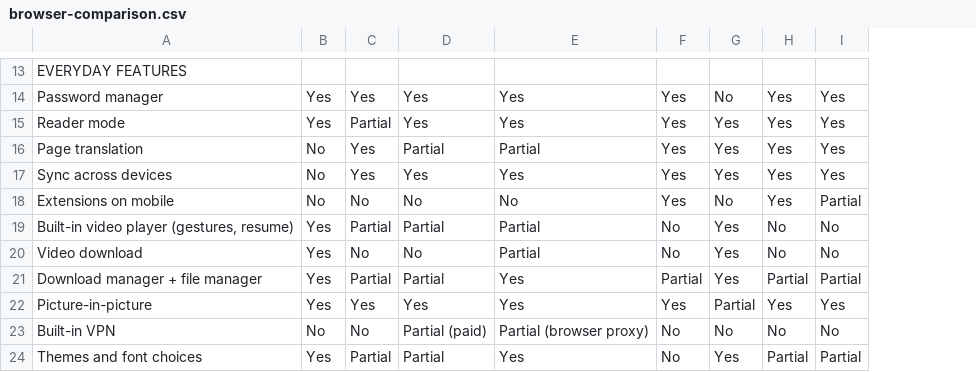
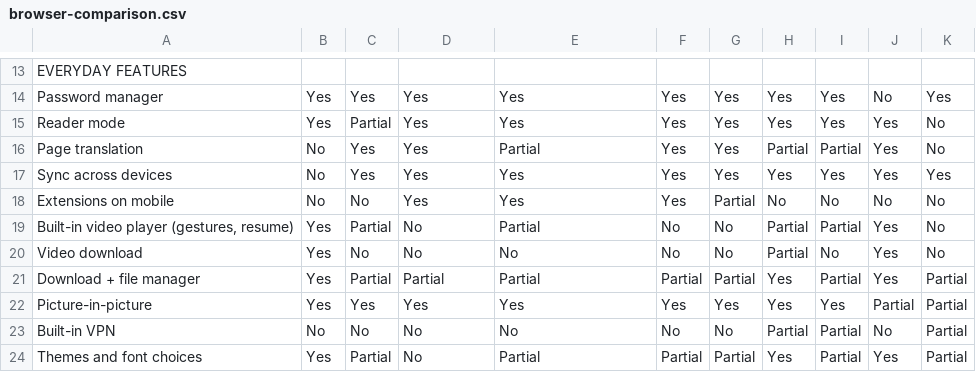
Before and after one commit to umdasali/ziri-browser, a CSV file: docs/browser-comparison.csv, drawn as a sheet; only a part is shown, gaps mark what is left out; addresses are those after the commit; the diff covers the shown part only; the diff names each change by its address in the sheet, - before the commit and + after, or states it on an @@ line.

```diff
--- a/docs/browser-comparison.csv
+++ b/docs/browser-comparison.csv
+column I, rows 14-24: Yes | Yes | Partial | Yes | No | Partial | No | Partial | Yes | Partial | Partial
+column K, rows 14-24: Yes | No | No | Yes | No | No | No | Partial | Partial | Partial | Partial
-G14: No
+G14: Yes
-J14: Yes
+J14: No
-D16: Partial
+D16: Yes
-H16: Yes
+H16: Partial
-D18: No
+D18: Yes
-E18: No
+E18: Yes
-G18: No
+G18: Partial
-H18: Yes
+H18: No
-J18: Partial
+J18: No
-D19: Partial
+D19: No
-G19:G20: Yes
+G19:G20: No
-H19:H20: No
+H19:H20: Partial
-J19:J20: No
+J19:J20: Yes
-E20: Partial
+E20: No
-A21: Download manager + file manager
+A21: Download + file manager
-E21: Yes
+E21: Partial
-G21: Yes
+G21: Partial
-H21: Partial
+H21: Yes
-J21: Partial
+J21: Yes
-G22: Partial
+G22: Yes
-J22: Yes
+J22: Partial
-D23: Partial (paid)
+D23: No
-E23: Partial (browser proxy)
+E23: No
-H23: No
+H23: Partial
-D24: Partial
+D24: No
-E24: Yes
+E24: Partial
-F24: No
+F24: Partial
-G24: Yes
+G24: Partial
-H24: Partial
+H24: Yes
-J24: Partial
+J24: Yes
```
Also changed, not shown: 39 edited cells elsewhere in this file.
